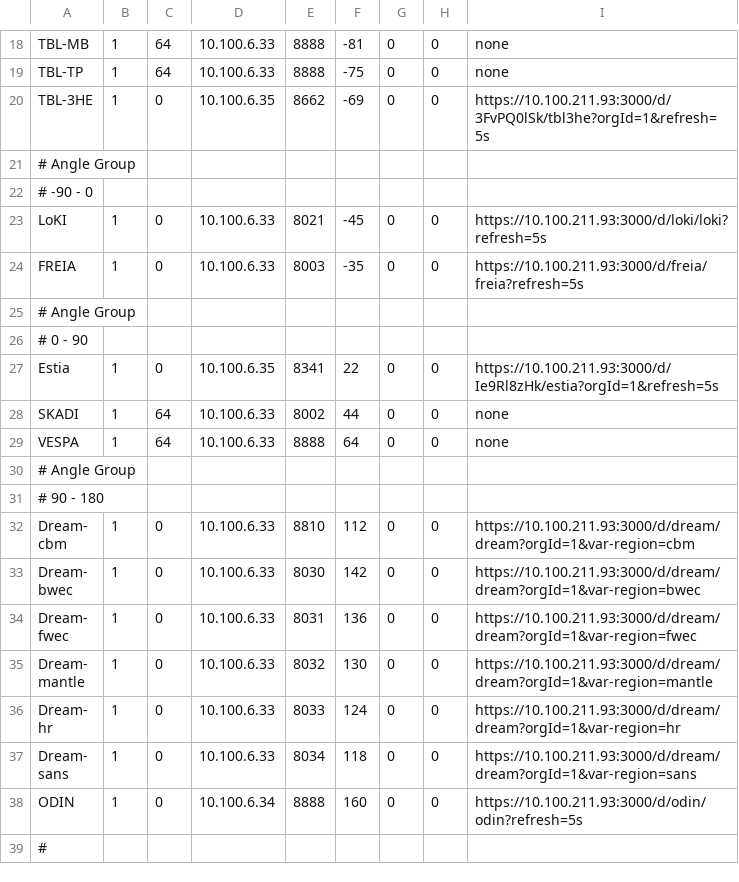
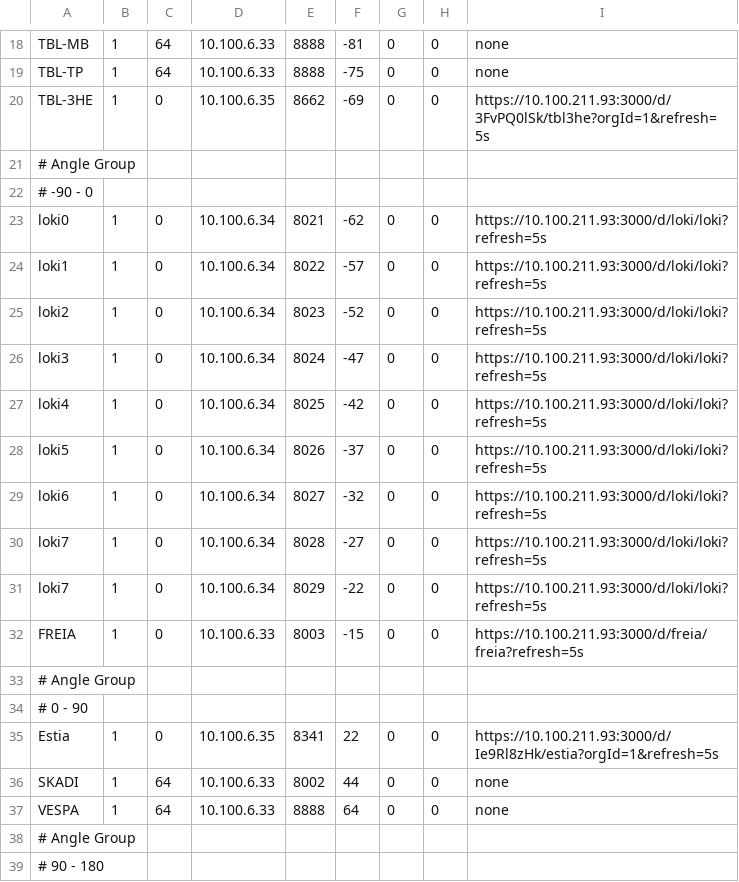
Before and after one commit to ess-dmsc/server-dashboard, a CSV file: config/ymir.csv, drawn as a sheet; only a part is shown, gaps mark what is left out; the shorter side is filled out with more unchanged rows.

Commit message:
add multiple loki banks

```diff
--- a/config/ymir.csv
+++ b/config/ymir.csv
@@ -22,4 +22,12 @@ TBL-3HE,       1,  0, 10.100.6.35,   8662, -69, 0, 0, https://10.100.211.93:3000
 # -90 - 0
-LoKI,          1,  0, 10.100.6.33,   8021, -45, 0, 0, https://10.100.211.93:3000/d/loki/loki?refresh=5s
-FREIA,         1,  0, 10.100.6.33,   8003, -35, 0, 0, https://10.100.211.93:3000/d/freia/freia?refresh=5s
+loki0,         1,  0, 10.100.6.34,   8021, -62, 0, 0, https://10.100.211.93:3000/d/loki/loki?refresh=5s
+loki1,         1,  0, 10.100.6.34,   8022, -57, 0, 0, https://10.100.211.93:3000/d/loki/loki?refresh=5s
+loki2,         1,  0, 10.100.6.34,   8023, -52, 0, 0, https://10.100.211.93:3000/d/loki/loki?refresh=5s
+loki3,         1,  0, 10.100.6.34,   8024, -47, 0, 0, https://10.100.211.93:3000/d/loki/loki?refresh=5s
+loki4,         1,  0, 10.100.6.34,   8025, -42, 0, 0, https://10.100.211.93:3000/d/loki/loki?refresh=5s
+loki5,         1,  0, 10.100.6.34,   8026, -37, 0, 0, https://10.100.211.93:3000/d/loki/loki?refresh=5s
+loki6,         1,  0, 10.100.6.34,   8027, -32, 0, 0, https://10.100.211.93:3000/d/loki/loki?refresh=5s
+loki7,         1,  0, 10.100.6.34,   8028, -27, 0, 0, https://10.100.211.93:3000/d/loki/loki?refresh=5s
+loki7,         1,  0, 10.100.6.34,   8029, -22, 0, 0, https://10.100.211.93:3000/d/loki/loki?refresh=5s
+FREIA,         1,  0, 10.100.6.33,   8003, -15, 0, 0, https://10.100.211.93:3000/d/freia/freia?refresh=5s
 # Angle Group
```
